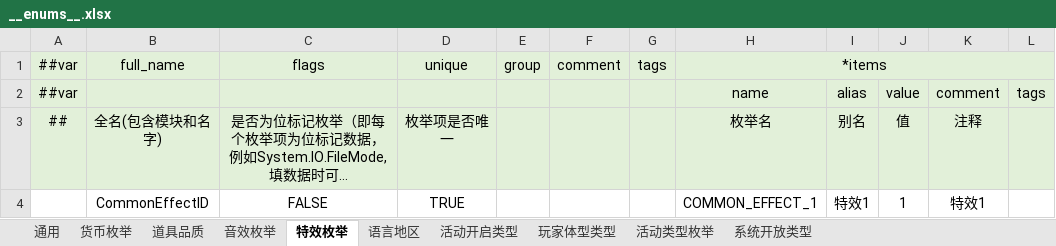
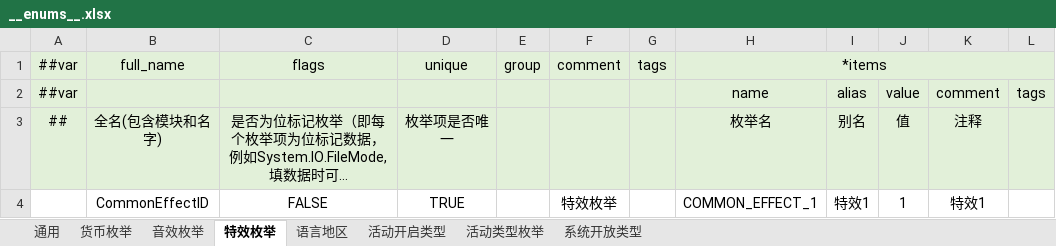
Before and after one commit to AmaniDawn/DGame, an Excel workbook: GameConfig/Datas/Defines/__enums__.xlsx, sheet 特效枚举, drawn as a sheet; long unchanged cells end in …; values as stored, in another font and other column widths than the file's, no borders; conditional formats not drawn; the diff names each change by its address in the sheet, - before the commit and + after, or states it on an @@ line.

```diff
--- a/GameConfig/Datas/Defines/__enums__.xlsx (sheet 特效枚举)
+++ b/GameConfig/Datas/Defines/__enums__.xlsx (sheet 特效枚举)
-sheet tab: 道具品质
-sheet tab: 玩家体型类型
-F4 (comment): (empty)
+F4 (comment): 特效枚举
```
Also changed, not shown: sheet 通用, sheet 活动类型枚举, sheet 音效枚举, sheet 货币枚举, sheet 系统开放类型, sheet 语言地区, 1 more sheet, 10 other files.
